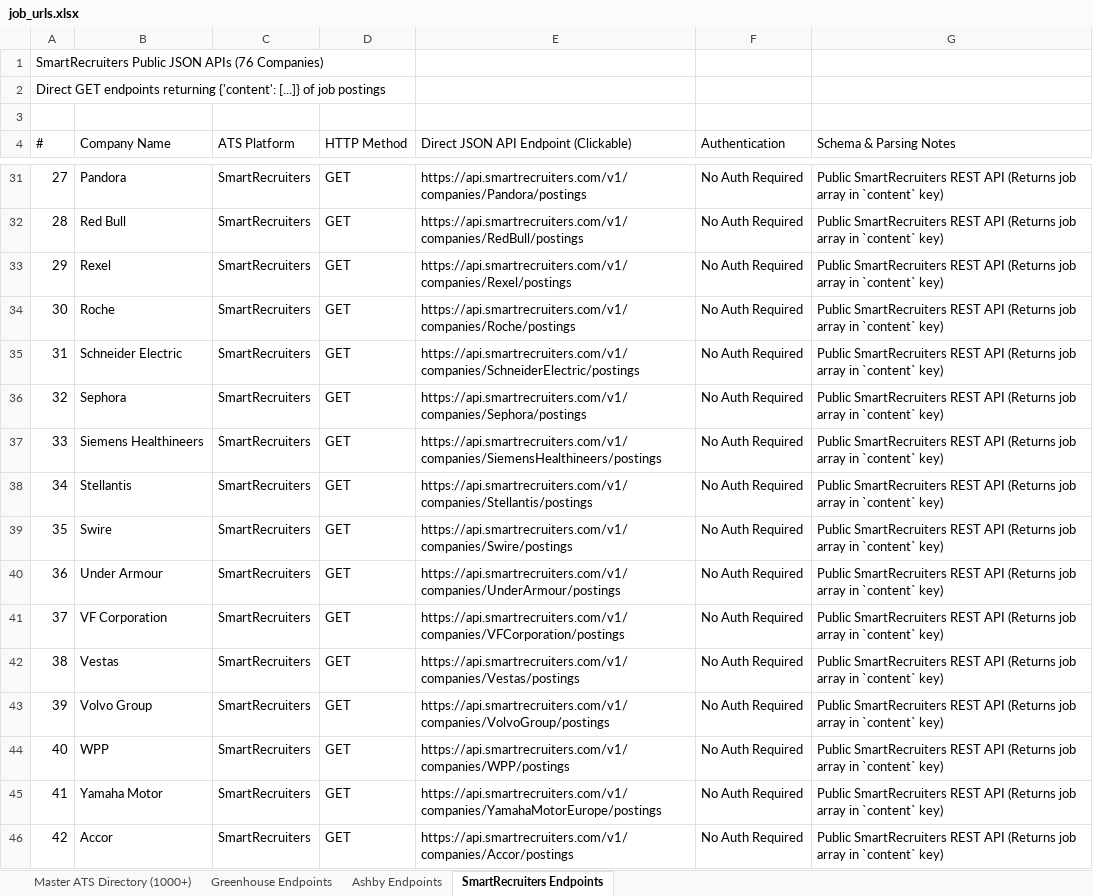
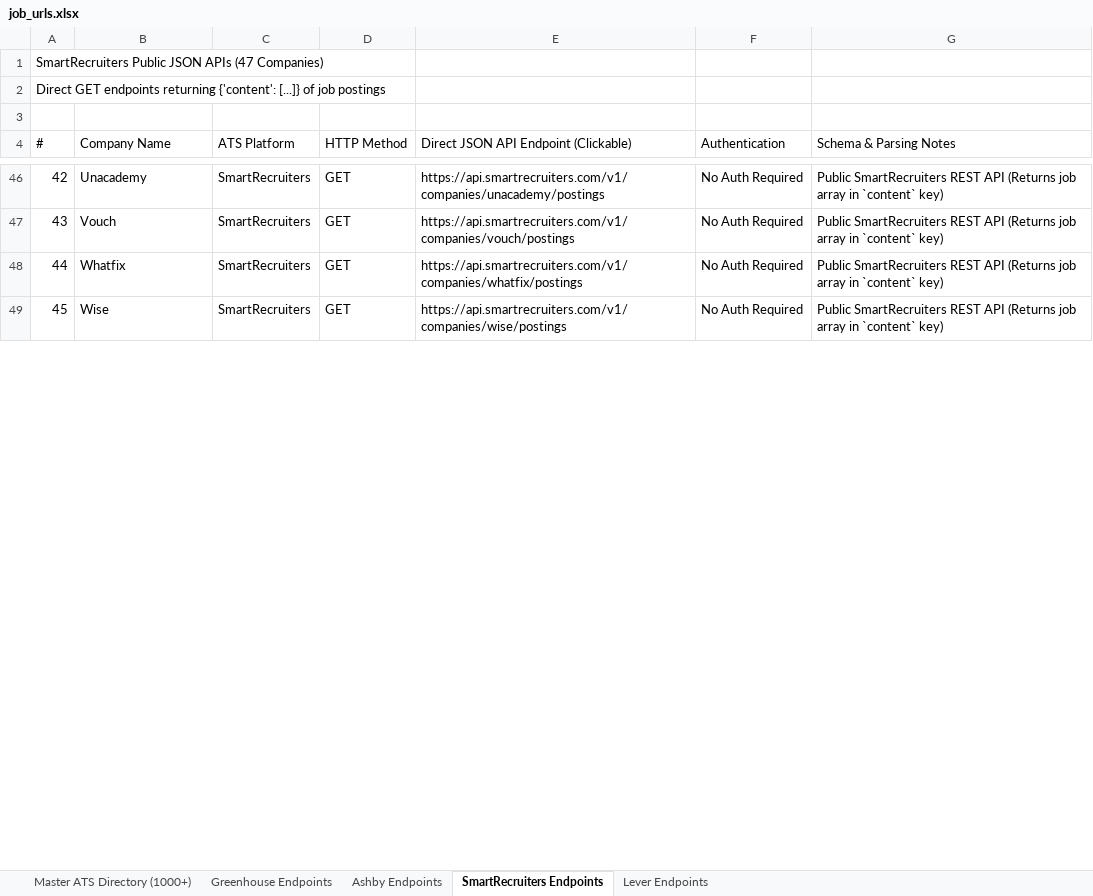
Before and after one commit to iamrj846/iamrj846.github.io, an Excel workbook: resources/job_urls.xlsx, sheet SmartRecruiters Endpoints, drawn as a sheet; only a part is shown, gaps mark what is left out; values as stored, in another font and other column widths than the file's, no cell formats; removed rows and columns are numbered as before the commit, all else as after; the diff covers the shown part only; the diff names each change by its address in the sheet, - before the commit and + after, or states it on an @@ line.

```diff
--- a/resources/job_urls.xlsx (sheet SmartRecruiters Endpoints)
+++ b/resources/job_urls.xlsx (sheet SmartRecruiters Endpoints)
+sheet tab: Lever Endpoints
@@ column A (#) renumbered between rows 1 and 51 @@
-B46 (Company Name): Pandora
+B46 (Company Name): Unacademy
-E46: https://api.smartrecruiters.com/v1/companies/Pandora/postings
+E46: https://api.smartrecruiters.com/v1/companies/unacademy/postings
@@ row 32 moved to row 34: 30 @@
-row 33: 29 | Rexel | SmartRecruiters | GET | https://api.smartrecruiters.com/v1/companies/Rexel/postings | No Auth Required | Public SmartRecruiters REST API (Returns job array in `content` key)
-B47 (Company Name): Roche
+B47 (Company Name): Vouch
-E47: https://api.smartrecruiters.com/v1/companies/Roche/postings
+E47: https://api.smartrecruiters.com/v1/companies/vouch/postings
-row 35: 31 | Schneider Electric | SmartRecruiters | GET | https://api.smartrecruiters.com/v1/companies/SchneiderElectric/postings | No Auth Required | Public SmartRecruiters REST API (Returns job array in `content` key)
-row 36: 32 | Sephora | SmartRecruiters | GET | https://api.smartrecruiters.com/v1/companies/Sephora/postings | No Auth Required | Public SmartRecruiters REST API (Returns job array in `content` key)
-row 37: 33 | Siemens Healthineers | SmartRecruiters | GET | https://api.smartrecruiters.com/v1/companies/SiemensHealthineers/postings | No Auth Required | Public SmartRecruiters REST API (Returns job array in `content` key)
-B48 (Company Name): Stellantis
+B48 (Company Name): Whatfix
-E48: https://api.smartrecruiters.com/v1/companies/Stellantis/postings
+E48: https://api.smartrecruiters.com/v1/companies/whatfix/postings
-B49 (Company Name): Swire
+B49 (Company Name): Wise
-E49: https://api.smartrecruiters.com/v1/companies/Swire/postings
+E49: https://api.smartrecruiters.com/v1/companies/wise/postings
-row 40: 36 | Under Armour | SmartRecruiters | GET | https://api.smartrecruiters.com/v1/companies/UnderArmour/postings | No Auth Required | Public SmartRecruiters REST API (Returns job array in `content` key)
-row 41: 37 | VF Corporation | SmartRecruiters | GET | https://api.smartrecruiters.com/v1/companies/VFCorporation/postings | No Auth Required | Public SmartRecruiters REST API (Returns job array in `content` key)
-row 42: 38 | Vestas | SmartRecruiters | GET | https://api.smartrecruiters.com/v1/companies/Vestas/postings | No Auth Required | Public SmartRecruiters REST API (Returns job array in `content` key)
-row 43: 39 | Volvo Group | SmartRecruiters | GET | https://api.smartrecruiters.com/v1/companies/VolvoGroup/postings | No Auth Required | Public SmartRecruiters REST API (Returns job array in `content` key)
-row 44: 40 | WPP | SmartRecruiters | GET | https://api.smartrecruiters.com/v1/companies/WPP/postings | No Auth Required | Public SmartRecruiters REST API (Returns job array in `content` key)
-row 45: 41 | Yamaha Motor | SmartRecruiters | GET | https://api.smartrecruiters.com/v1/companies/YamahaMotorEurope/postings | No Auth Required | Public SmartRecruiters REST API (Returns job array in `content` key)
@@ row 46 moved to row 5: 1 @@
```
Also changed, not shown: 23 added rows, 42 removed rows, 6 moved rows and 14 edited cells elsewhere in this sheet, sheet Master ATS Directory (1000+), sheet Greenhouse Endpoints, sheet Ashby Endpoints, cell formats, 15 other files.
